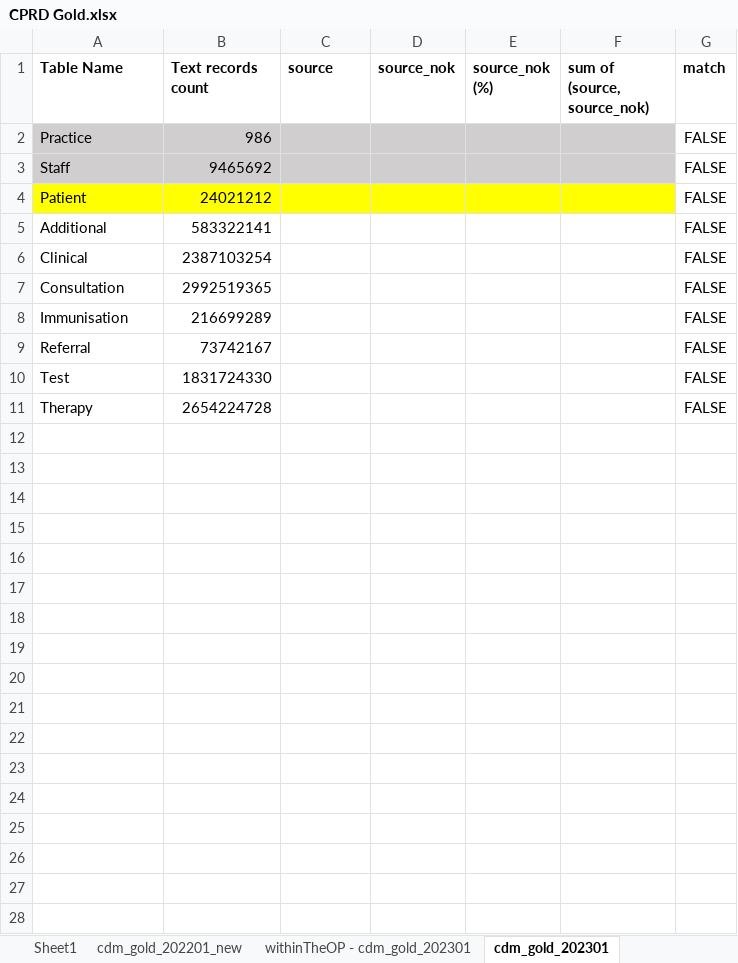
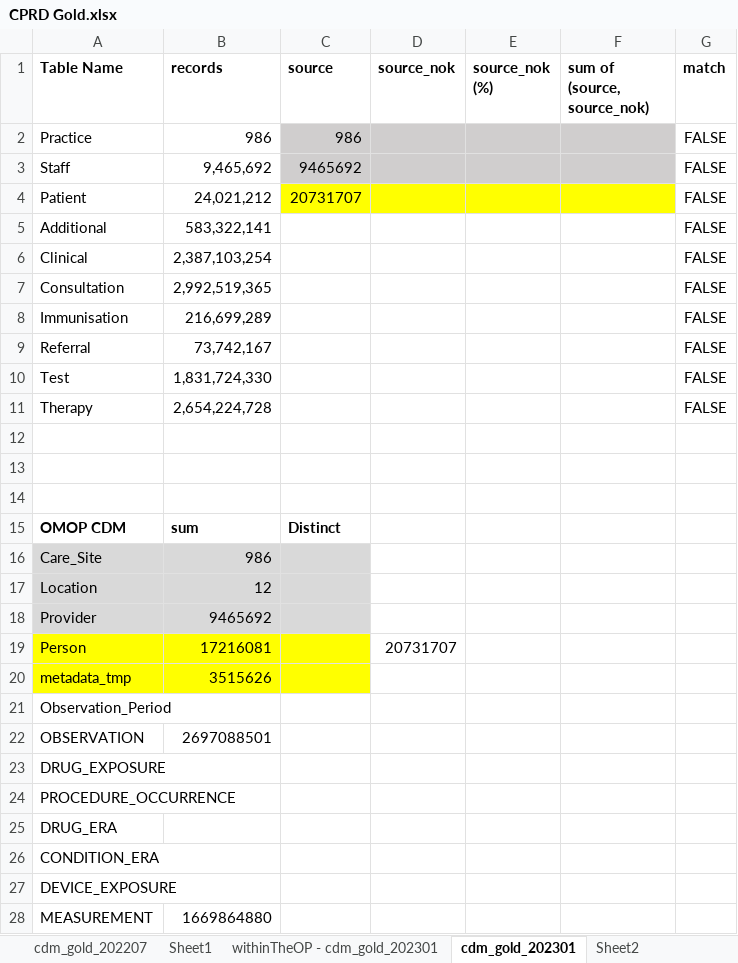
Before and after one commit to oxford-pharmacoepi/cdm-etl-gold, an Excel workbook: reference/CPRD Gold.xlsx, sheet cdm_gold_202301, drawn as a sheet; only a part is shown; values as stored, in another font and other column widths than the file's, no borders; conditional formats not drawn; the diff covers the shown part only; the diff names each change by its address in the sheet, - before the commit and + after, or states it on an @@ line.

Commit message:
Updated Location
bug fixed in Location
load from lookup not hard code

```diff
--- a/reference/CPRD Gold.xlsx (sheet cdm_gold_202301)
+++ b/reference/CPRD Gold.xlsx (sheet cdm_gold_202301)
-sheet tab: cdm_gold_202201_new
+sheet tab: Sheet2
-B1: Text records count
+B1: records
-A2:B3 fill: #D0CECE
+A2:B3 fill: none
-C2 (source): (empty)
+C2 (source): 986
-B3 (records): 9465692
+B3 (records): 9,465,692
-C3 (source): (empty)
+C3 (source): 9465692
-A4:B4 fill: #FFFF00
+A4:B4 fill: none
-B4 (records): 24021212
+B4 (records): 24,021,212
-C4 (source): (empty)
+C4 (source): 20731707
-B5 (records): 583322141
+B5 (records): 583,322,141
-B6 (records): 2387103254
+B6 (records): 2,387,103,254
-B7 (records): 2992519365
+B7 (records): 2,992,519,365
-B8 (records): 216699289
+B8 (records): 216,699,289
-B9 (records): 73742167
+B9 (records): 73,742,167
-B10 (records): 1831724330
+B10 (records): 1,831,724,330
-B11 (records): 2654224728
+B11 (records): 2,654,224,728
+row 12: (empty)
+row 13: (empty)
+row 14: (empty)
+row 15: OMOP CDM | sum | Distinct
+row 16: Care_Site | 986
+row 17: Location | 12
+row 18: Provider | 9465692
+row 19: Person | 17216081 |  | 20731707
+row 20: metadata_tmp | 3515626
+row 21: Observation_Period
+row 22: OBSERVATION | 2697088501
+row 23: DRUG_EXPOSURE
+row 24: PROCEDURE_OCCURRENCE
+row 25: DRUG_ERA
+row 26: CONDITION_ERA
+row 27: DEVICE_EXPOSURE
+row 28: MEASUREMENT | 1669864880
```
Also changed, not shown: 4 added rows elsewhere in this sheet, sheet cdm_gold_202207, sheet cdm_gold_202201, reference/Covid-19 vaccine mapping.xlsx, 5 other files.
